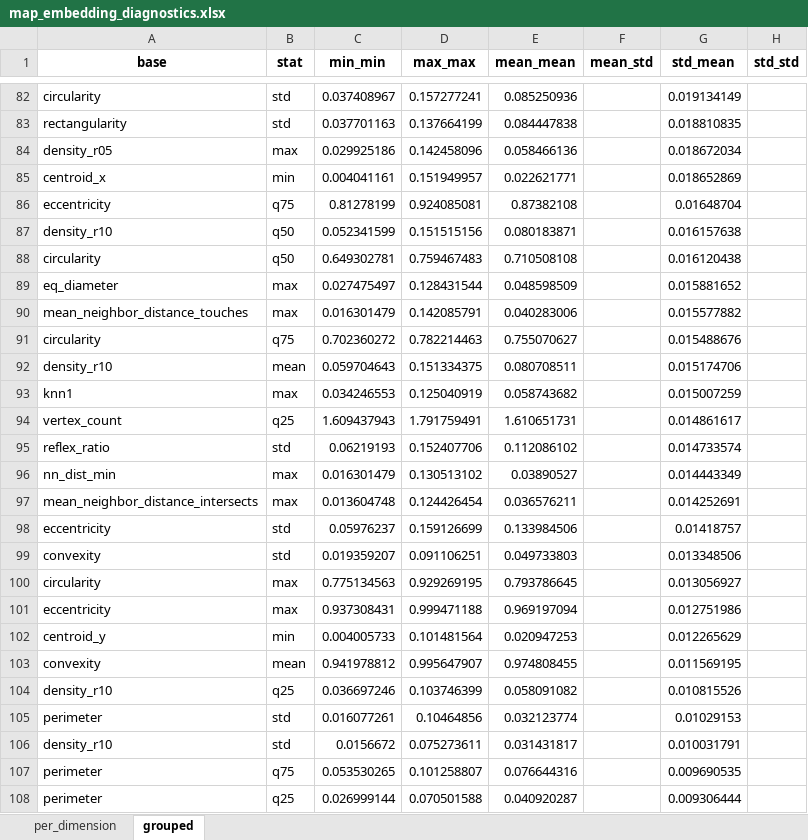
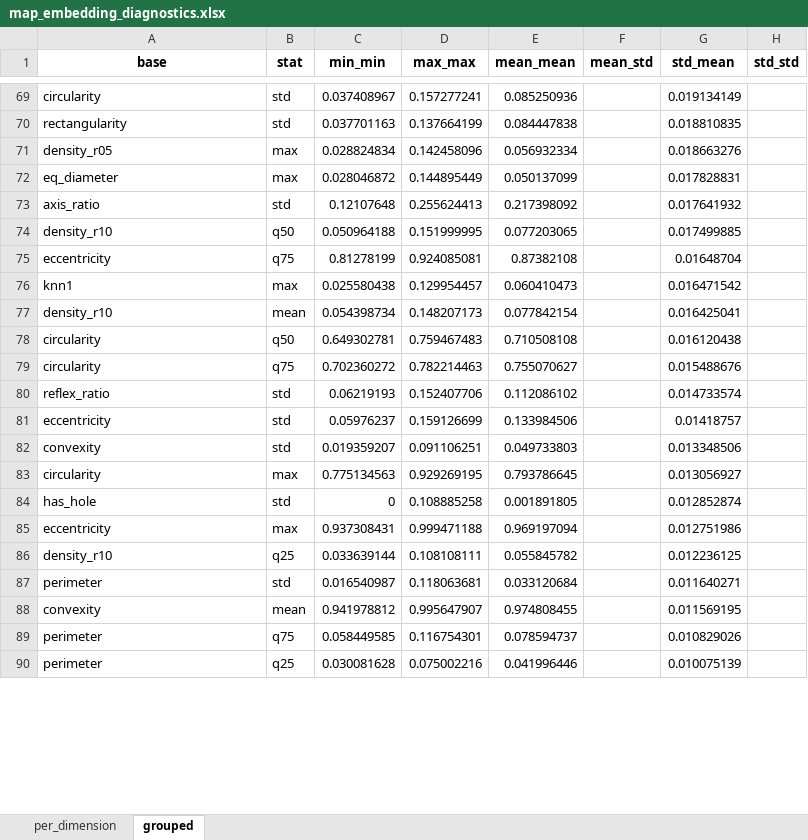
Before and after one commit to AmirDonyadide/nl2map-generalization, an Excel workbook: notebooks/map_embedding_diagnostics.xlsx, sheet grouped, drawn as a sheet; only a part is shown, gaps mark what is left out; values as stored, in another font and other column widths than the file's, no borders; removed rows and columns are numbered as before the commit, all else as after; the diff covers the shown part only; the diff names each change by its address in the sheet, - before the commit and + after, or states it on an @@ line.

```diff
--- a/notebooks/map_embedding_diagnostics.xlsx (sheet grouped)
+++ b/notebooks/map_embedding_diagnostics.xlsx (sheet grouped)
-C71 (min_min): 0.029925186
+C71 (min_min): 0.028824834
-E71 (mean_mean): 0.058466136
+E71 (mean_mean): 0.056932334
-G71 (std_mean): 0.018672034
+G71 (std_mean): 0.018663276
-row 85: centroid_x | min | 0.004041161 | 0.151949957 | 0.022621771 |  | 0.018652869
+row 72: eq_diameter | max | 0.028046872 | 0.144895449 | 0.050137099 |  | 0.017828831
+row 73: axis_ratio | std | 0.12107648 | 0.255624413 | 0.217398092 |  | 0.017641932
+row 74: density_r10 | q50 | 0.050964188 | 0.151999995 | 0.077203065 |  | 0.017499885
-row 87: density_r10 | q50 | 0.052341599 | 0.151515156 | 0.080183871 |  | 0.016157638
+row 76: knn1 | max | 0.025580438 | 0.129954457 | 0.060410473 |  | 0.016471542
+row 77: density_r10 | mean | 0.054398734 | 0.148207173 | 0.077842154 |  | 0.016425041
-row 89: eq_diameter | max | 0.027475497 | 0.128431544 | 0.048598509 |  | 0.015881652
-row 90: mean_neighbor_distance_touches | max | 0.016301479 | 0.142085791 | 0.040283006 |  | 0.015577882
-row 92: density_r10 | mean | 0.059704643 | 0.151334375 | 0.080708511 |  | 0.015174706
-row 93: knn1 | max | 0.034246553 | 0.125040919 | 0.058743682 |  | 0.015007259
-row 94: vertex_count | q25 | 1.609437943 | 1.791759491 | 1.610651731 |  | 0.014861617
-row 96: nn_dist_min | max | 0.016301479 | 0.130513102 | 0.03890527 |  | 0.014443349
-row 97: mean_neighbor_distance_intersects | max | 0.013604748 | 0.124426454 | 0.036576211 |  | 0.014252691
+row 84: has_hole | std | 0 | 0.108885258 | 0.001891805 |  | 0.012852874
-row 102: centroid_y | min | 0.004005733 | 0.101481564 | 0.020947253 |  | 0.012265629
+row 86: density_r10 | q25 | 0.033639144 | 0.108108111 | 0.055845782 |  | 0.012236125
+row 87: perimeter | std | 0.016540987 | 0.118063681 | 0.033120684 |  | 0.011640271
-row 104: density_r10 | q25 | 0.036697246 | 0.103746399 | 0.058091082 |  | 0.010815526
-row 105: perimeter | std | 0.016077261 | 0.10464856 | 0.032123774 |  | 0.01029153
-row 106: density_r10 | std | 0.0156672 | 0.075273611 | 0.031431817 |  | 0.010031791
-C89 (min_min): 0.053530265
+C89 (min_min): 0.058449585
-D89 (max_max): 0.101258807
+D89 (max_max): 0.116754301
-E89 (mean_mean): 0.076644316
+E89 (mean_mean): 0.078594737
-G89 (std_mean): 0.009690535
+G89 (std_mean): 0.010829026
-C90 (min_min): 0.026999144
+C90 (min_min): 0.030081628
-D90 (max_max): 0.070501588
+D90 (max_max): 0.075002216
-E90 (mean_mean): 0.040920287
+E90 (mean_mean): 0.041996446
-G90 (std_mean): 0.009306444
+G90 (std_mean): 0.010075139
```
Also changed, not shown: 55 added rows, 113 removed rows and 203 edited cells elsewhere in this sheet, sheet per_dimension, 3 other files.
